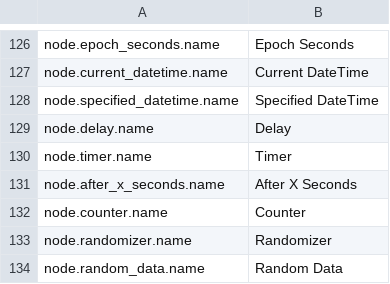
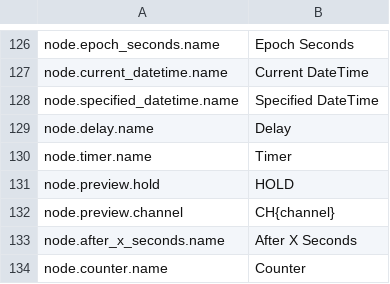
Before and after one commit to H1M4W4R1/GameFlow, a CSV file: locales/EN.csv, drawn as a sheet; only a part is shown, gaps mark what is left out; the shorter side is filled out with more unchanged rows.

```diff
--- a/locales/EN.csv
+++ b/locales/EN.csv
@@ -130,2 +130,4 @@ node.delay.name,Delay
 node.timer.name,Timer
+node.preview.hold,HOLD
+node.preview.channel,CH{channel}
 node.after_x_seconds.name,After X Seconds
```
Also changed, not shown: locales/PL.csv, 5 other files.
